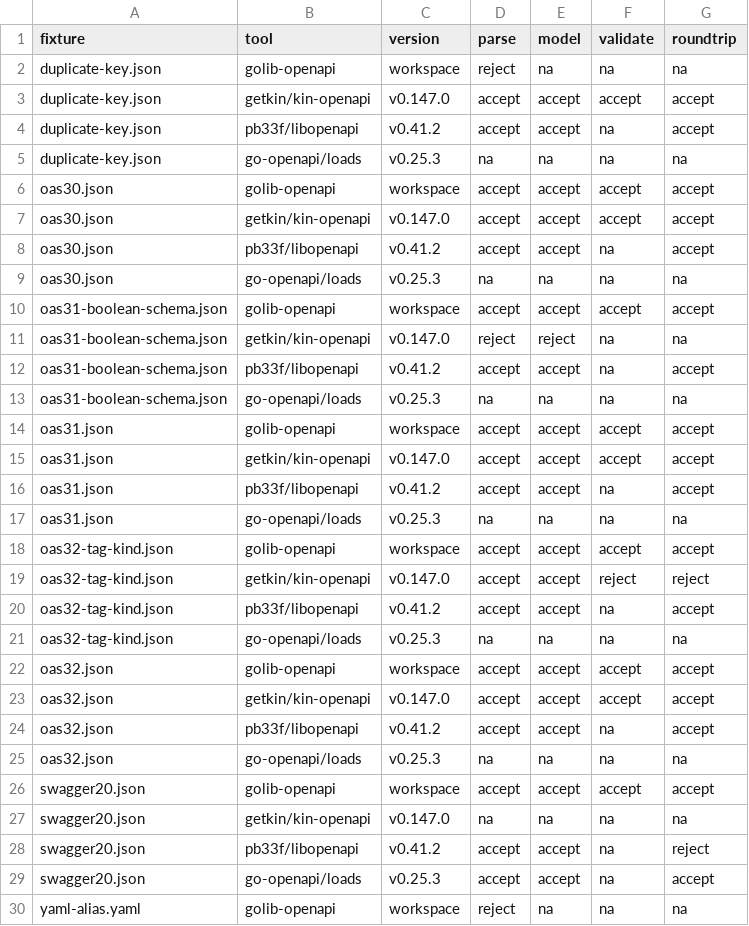
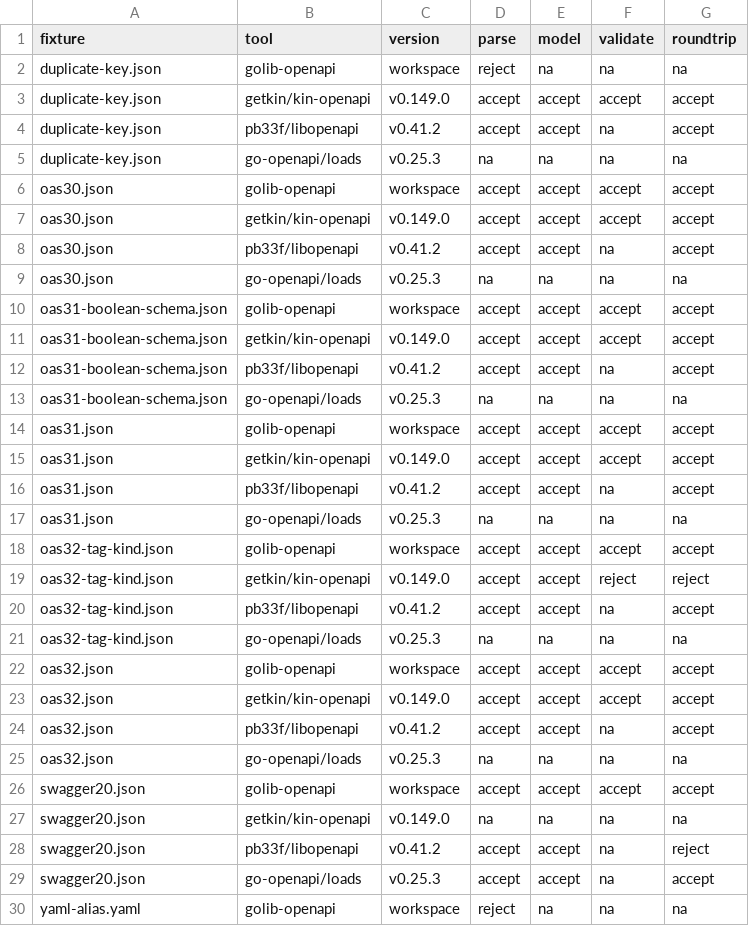
Before and after one commit to faustbrian/go-openapi, a TSV file: interoperability/expected.tsv, drawn as a sheet; only a part is shown; the diff covers the shown part only.

```diff
--- a/interoperability/expected.tsv
+++ b/interoperability/expected.tsv
@@ -2,3 +2,3 @@ fixture	tool	version	parse	model	validate	roundtrip
 duplicate-key.json	golib-openapi	workspace	reject	na	na	na
-duplicate-key.json	getkin/kin-openapi	v0.147.0	accept	accept	accept	accept
+duplicate-key.json	getkin/kin-openapi	v0.149.0	accept	accept	accept	accept
 duplicate-key.json	pb33f/libopenapi	v0.41.2	accept	accept	na	accept
@@ -6,3 +6,3 @@ duplicate-key.json	go-openapi/loads	v0.25.3	na	na	na	na
 oas30.json	golib-openapi	workspace	accept	accept	accept	accept
-oas30.json	getkin/kin-openapi	v0.147.0	accept	accept	accept	accept
+oas30.json	getkin/kin-openapi	v0.149.0	accept	accept	accept	accept
 oas30.json	pb33f/libopenapi	v0.41.2	accept	accept	na	accept
@@ -10,3 +10,3 @@ oas30.json	go-openapi/loads	v0.25.3	na	na	na	na
 oas31-boolean-schema.json	golib-openapi	workspace	accept	accept	accept	accept
-oas31-boolean-schema.json	getkin/kin-openapi	v0.147.0	reject	reject	na	na
+oas31-boolean-schema.json	getkin/kin-openapi	v0.149.0	accept	accept	accept	accept
 oas31-boolean-schema.json	pb33f/libopenapi	v0.41.2	accept	accept	na	accept
@@ -14,3 +14,3 @@ oas31-boolean-schema.json	go-openapi/loads	v0.25.3	na	na	na	na
 oas31.json	golib-openapi	workspace	accept	accept	accept	accept
-oas31.json	getkin/kin-openapi	v0.147.0	accept	accept	accept	accept
+oas31.json	getkin/kin-openapi	v0.149.0	accept	accept	accept	accept
 oas31.json	pb33f/libopenapi	v0.41.2	accept	accept	na	accept
@@ -18,3 +18,3 @@ oas31.json	go-openapi/loads	v0.25.3	na	na	na	na
 oas32-tag-kind.json	golib-openapi	workspace	accept	accept	accept	accept
-oas32-tag-kind.json	getkin/kin-openapi	v0.147.0	accept	accept	reject	reject
+oas32-tag-kind.json	getkin/kin-openapi	v0.149.0	accept	accept	reject	reject
 oas32-tag-kind.json	pb33f/libopenapi	v0.41.2	accept	accept	na	accept
@@ -22,3 +22,3 @@ oas32-tag-kind.json	go-openapi/loads	v0.25.3	na	na	na	na
 oas32.json	golib-openapi	workspace	accept	accept	accept	accept
-oas32.json	getkin/kin-openapi	v0.147.0	accept	accept	accept	accept
+oas32.json	getkin/kin-openapi	v0.149.0	accept	accept	accept	accept
 oas32.json	pb33f/libopenapi	v0.41.2	accept	accept	na	accept
@@ -26,3 +26,3 @@ oas32.json	go-openapi/loads	v0.25.3	na	na	na	na
 swagger20.json	golib-openapi	workspace	accept	accept	accept	accept
-swagger20.json	getkin/kin-openapi	v0.147.0	na	na	na	na
+swagger20.json	getkin/kin-openapi	v0.149.0	na	na	na	na
 swagger20.json	pb33f/libopenapi	v0.41.2	accept	accept	na	reject
```
Also changed, not shown: 3 edited cells elsewhere in this file, 7 other files.
